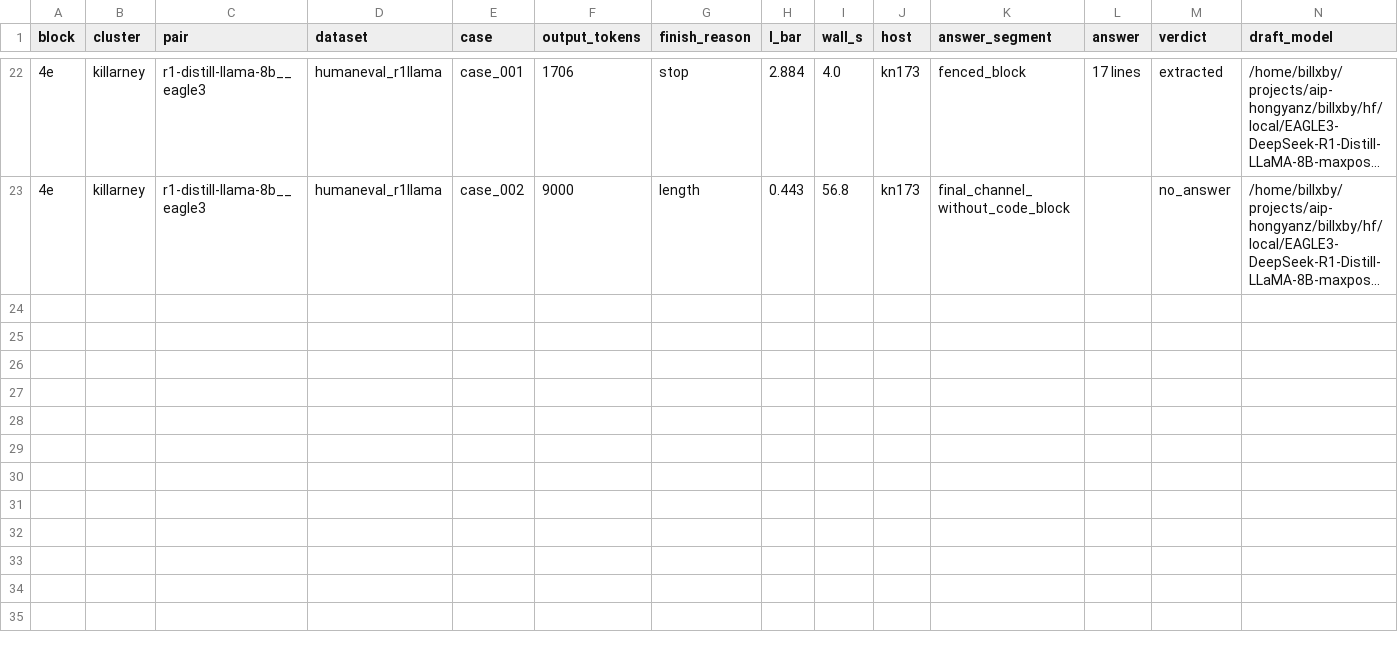
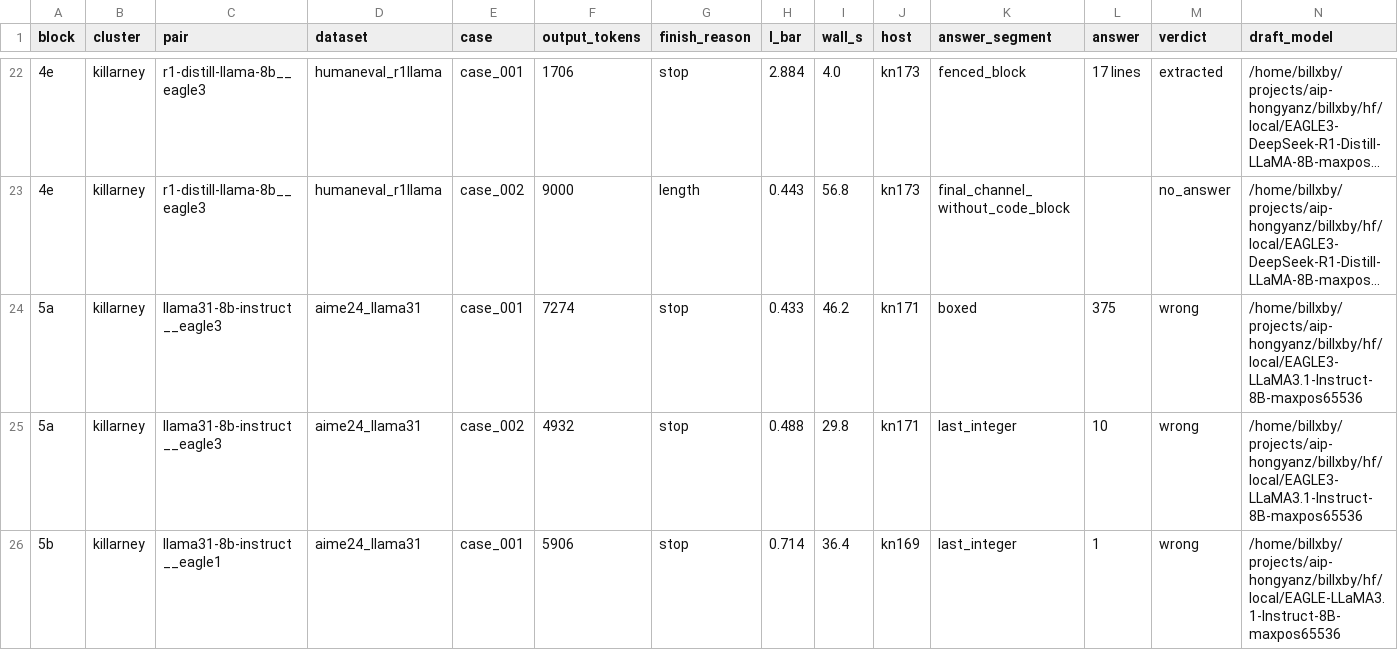
Before and after one commit to billxby/lossy-token-eff, a CSV file: campaign/addendum/step9/block0/smoke.csv, drawn as a sheet; only a part is shown, gaps mark what is left out; long unchanged cells end in …; the diff names each change by its address in the sheet, - before the commit and + after, or states it on an @@ line.

```diff
--- a/campaign/addendum/step9/block0/smoke.csv
+++ b/campaign/addendum/step9/block0/smoke.csv
+row 24: 5a | killarney | llama31-8b-instruct__eagle3 | aime24_llama31 | case_001 | 7274 | stop | 0.433 | 46.2 | kn171 | boxed | 375 | wrong | /home/billxby/projects/aip-hongyanz/billxby/hf/local/EAGLE3-LLaMA3.1-Instruct-8B-maxpos65536
+row 25: 5a | killarney | llama31-8b-instruct__eagle3 | aime24_llama31 | case_002 | 4932 | stop | 0.488 | 29.8 | kn171 | last_integer | 10 | wrong | /home/billxby/projects/aip-hongyanz/billxby/hf/local/EAGLE3-LLaMA3.1-Instruct-8B-maxpos65536
+row 26: 5b | killarney | llama31-8b-instruct__eagle1 | aime24_llama31 | case_001 | 5906 | stop | 0.714 | 36.4 | kn169 | last_integer | 1 | wrong | /home/billxby/projects/aip-hongyanz/billxby/hf/local/EAGLE-LLaMA3.1-Instruct-8B-maxpos65536
```
Also changed, not shown: campaign/addendum/tables/pairs__gpt-oss-20b__rh-eagle3.csv, campaign/addendum/tables/pairs__llama31-8b-instruct__eagle3.csv, 32 other files.
